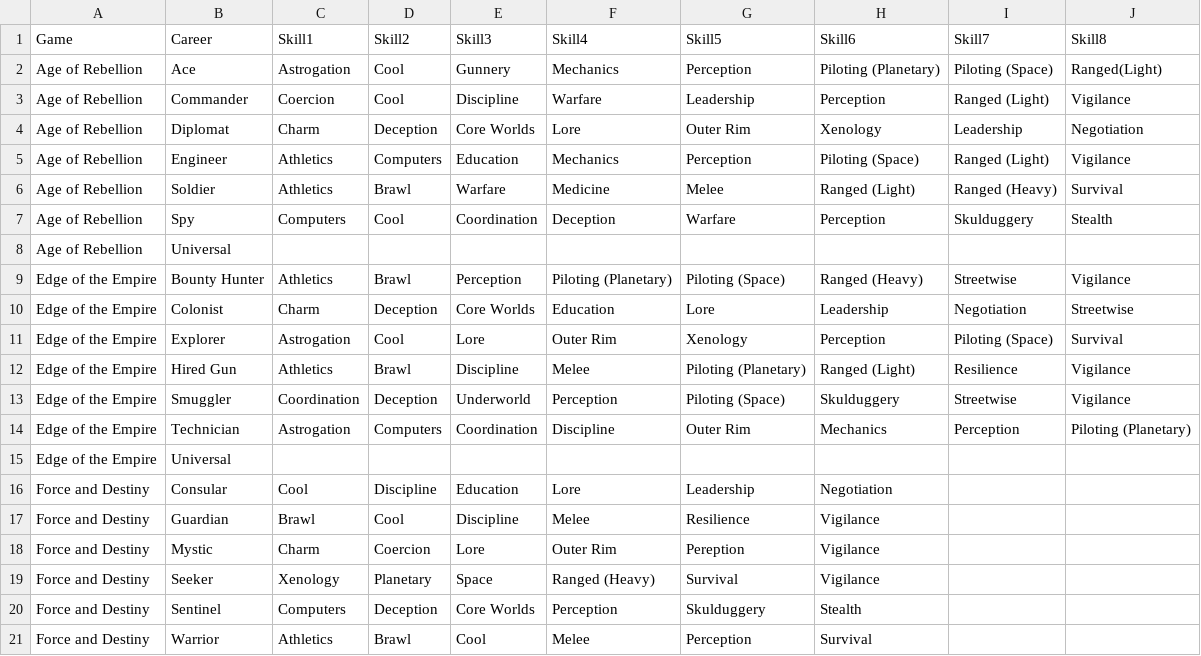
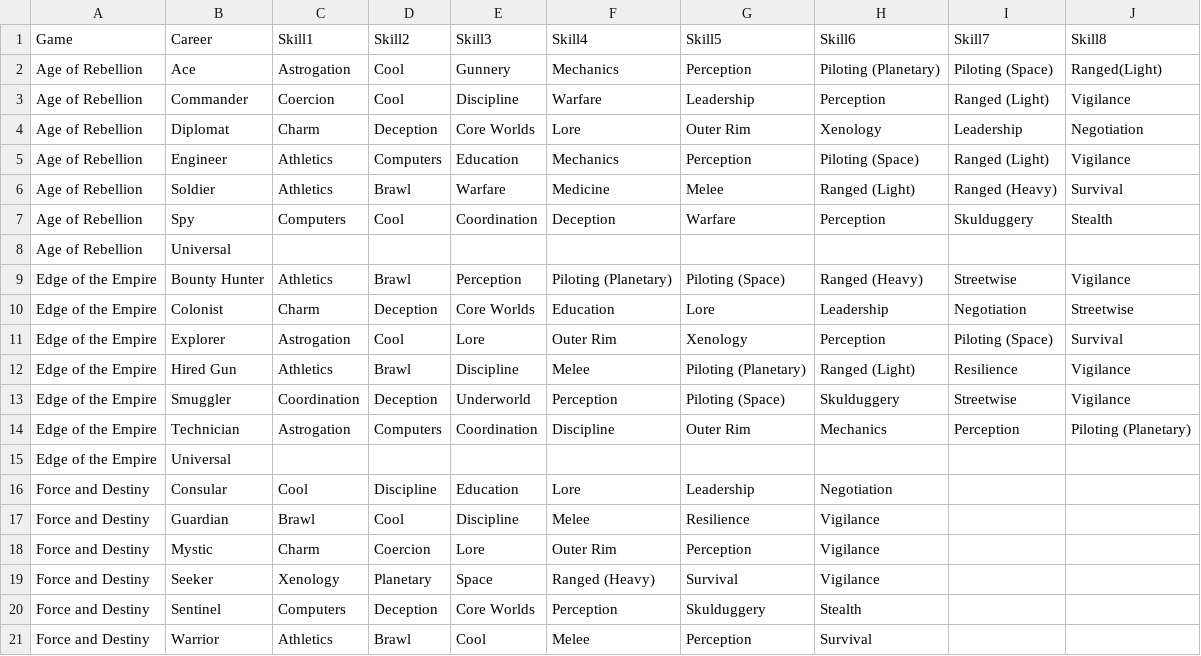
Before and after one commit to keithvenh/datapad, a CSV file: db/careers.csv, drawn as a sheet.

Commit message:
Automatically add Skills, and update career skills on new career or specialization

```diff
--- a/db/careers.csv
+++ b/db/careers.csv
@@ -17,3 +17,3 @@ Force and Destiny,Consular,Cool,Discipline,Education,Lore,Leadership,Negotiation
 Force and Destiny,Guardian,Brawl,Cool,Discipline,Melee,Resilience,Vigilance,,
-Force and Destiny,Mystic,Charm,Coercion,Lore,Outer Rim,Pereption,Vigilance,,
+Force and Destiny,Mystic,Charm,Coercion,Lore,Outer Rim,Perception,Vigilance,,
 Force and Destiny,Seeker,Xenology,Planetary,Space,Ranged (Heavy),Survival,Vigilance,,
```
Also changed, not shown: 7 other files.
